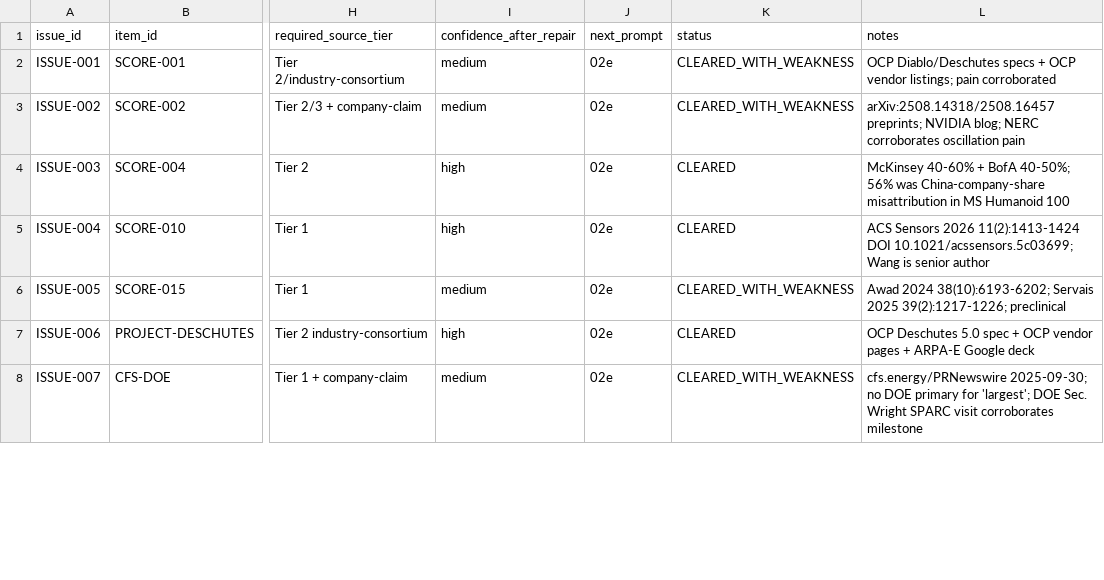
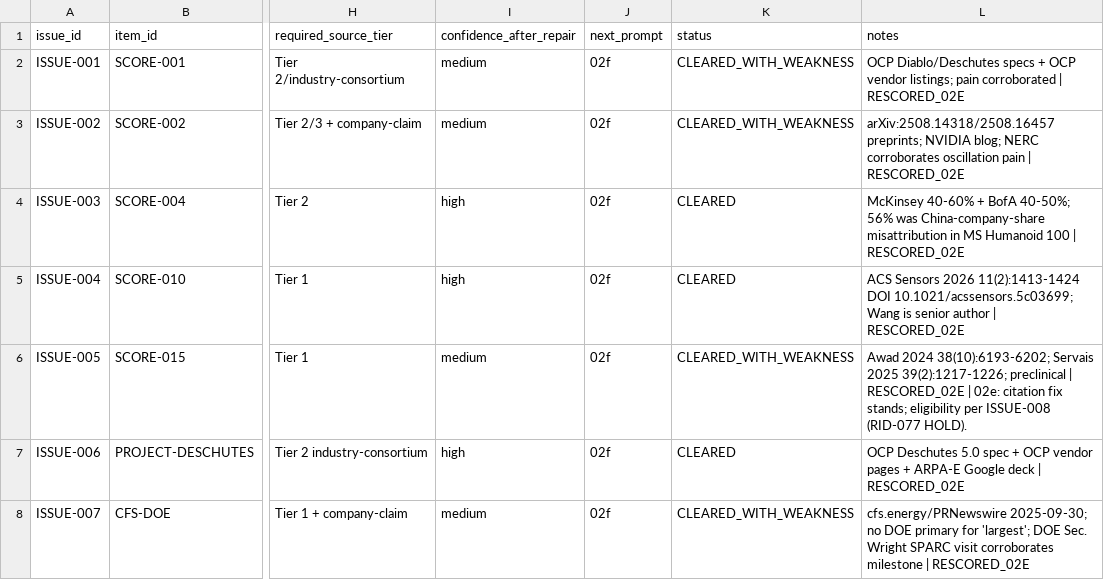
Before and after one commit to Timzhao0205/startup_research_os_2026_2030_v2, a CSV file: source_audit_execution_pack_2026_06_25/03_evidence_ledgers/source_issue_tracker.csv, drawn as a sheet; only a part is shown, gaps mark what is left out; the diff covers the shown part only; the diff names each change by its address in the sheet, - before the commit and + after, or states it on an @@ line.

```diff
--- a/source_audit_execution_pack_2026_06_25/03_evidence_ledgers/source_issue_tracker.csv
+++ b/source_audit_execution_pack_2026_06_25/03_evidence_ledgers/source_issue_tracker.csv
-J2:J8 (next_prompt): 02e
+J2:J8 (next_prompt): 02f
-L2 (notes): …pain corroborated
+L2 (notes): …pain corroborated | RESCORED_02E
-L3 (notes): …oscillation pain
+L3 (notes): …oscillation pain | RESCORED_02E
-L4 (notes): …Humanoid 100
+L4 (notes): …Humanoid 100 | RESCORED_02E
-L5 (notes): …senior author
+L5 (notes): …senior author | RESCORED_02E
-L6 (notes): …39(2):1217-1226; preclinical
+L6 (notes): …39(2):1217-1226; preclinical | RESCORED_02E | 02e: citation fix stands; eligibility per ISSUE-008 (RID-077 HOLD).
-L7 (notes): …Google deck
+L7 (notes): …Google deck | RESCORED_02E
-L8 (notes): …corroborates milestone
+L8 (notes): …corroborates milestone | RESCORED_02E
```
Also changed, not shown: 39 edited cells elsewhere in this file, source_audit_execution_pack_2026_06_25/06_scored_idea_database/scored_idea_database_repaired_2026_06_25.csv, 2 other files.
